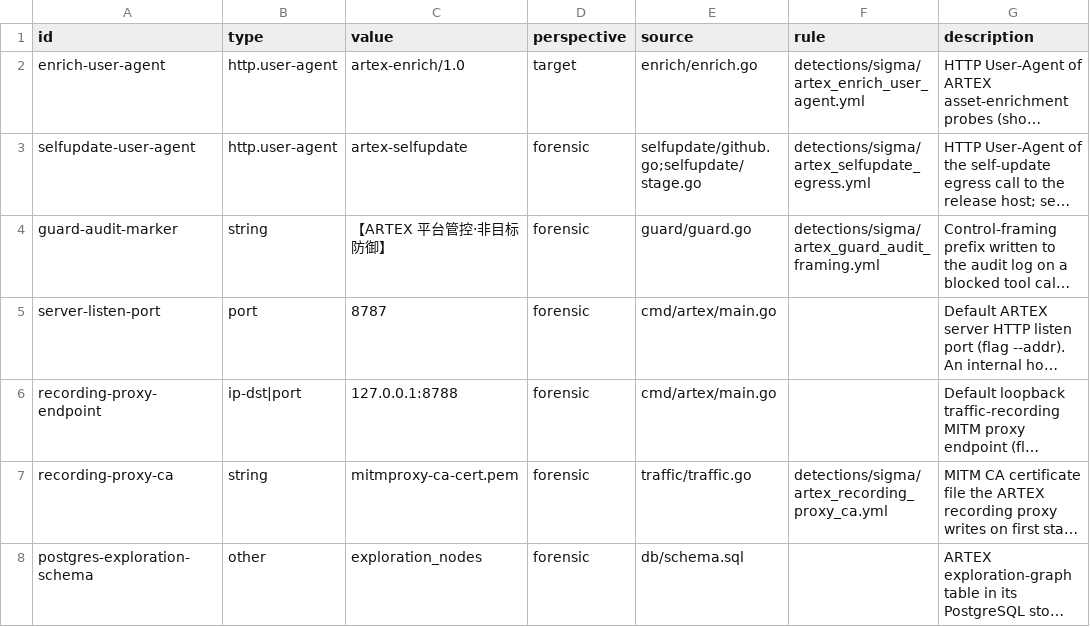
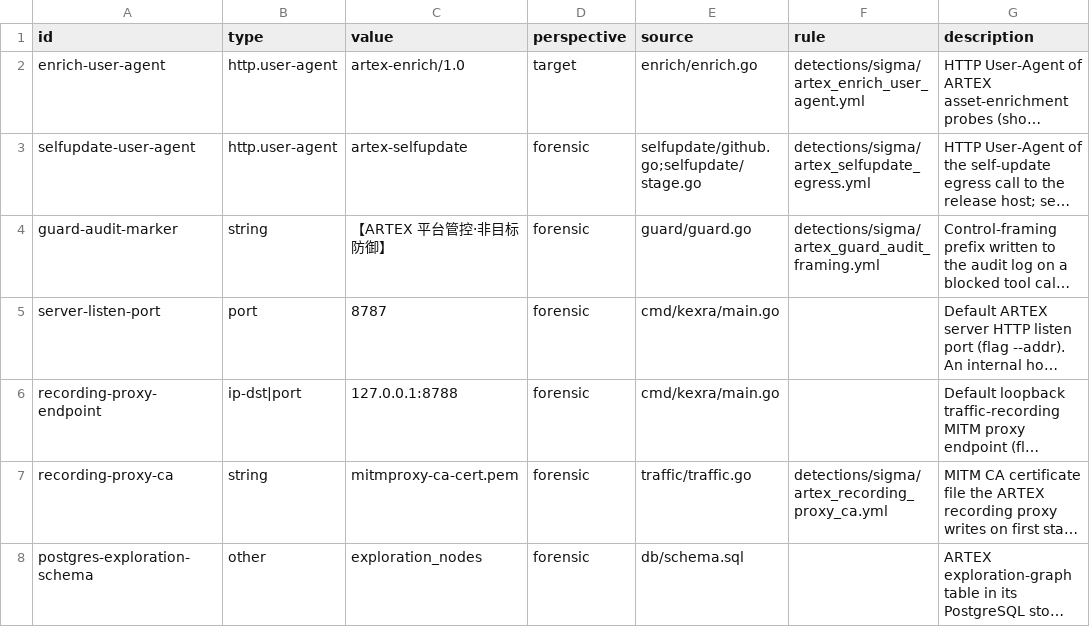
Before and after one commit to ForceMind/Kexra, a CSV file: detections/indicators/artex_indicators.csv, drawn as a sheet; long unchanged cells end in …; the diff names each change by its address in the sheet, - before the commit and + after, or states it on an @@ line.

Commit message:
fix(detections): rebase source paths and verify explicit manual-only CI policy

```diff
--- a/detections/indicators/artex_indicators.csv
+++ b/detections/indicators/artex_indicators.csv
-E5:E6 (source): cmd/artex/main.go
+E5:E6 (source): cmd/kexra/main.go
```
Also changed, not shown: 3 other files.
